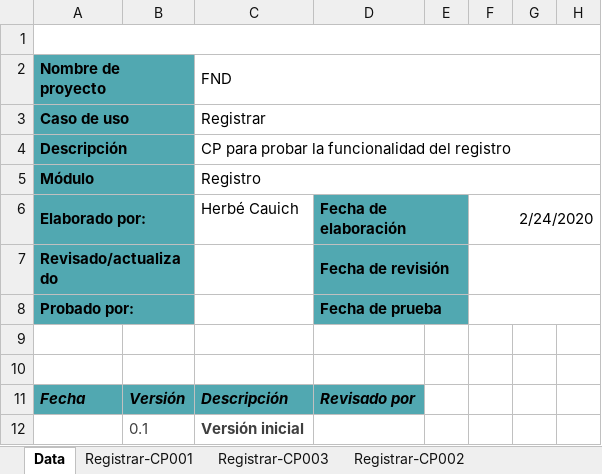
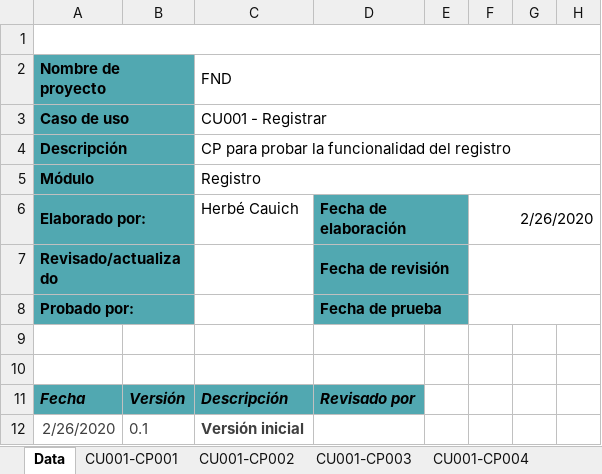
Before and after one commit to hcauich/docs, an Excel workbook: Registrar.xlsx, sheet Data, drawn as a sheet; only a part is shown; values as stored, in another font and other column widths than the file's, no borders; charts and pictures not drawn; the diff names each change by its address in the sheet, - before the commit and + after, or states it on an @@ line.

```diff
--- a/Registrar.xlsx (sheet Data)
+++ b/Registrar.xlsx (sheet Data)
-sheet tab: Registrar-CP001
+sheet tab: CU001-CP001
-sheet tab: Registrar-CP003
+sheet tab: CU001-CP003
-sheet tab: Registrar-CP002
+sheet tab: CU001-CP002
+sheet tab: CU001-CP004
@@ sheet tab order changed: Data | CU001-CP001 | CU001-CP002 | CU001-CP003 | CU001-CP004 @@
-C3 (FND): Registrar
+C3 (FND): CU001 - Registrar
-F6: 2/24/2020
+F6: 2/26/2020
-A12 (Nombre de proyecto): (empty)
+A12 (Nombre de proyecto): 2/26/2020
```
Also changed, not shown: sheet CU001-CP003, sheet CU001-CP002, sheet CU001-CP001, formulas that keep their value, hidden cells, charts or pictures.
